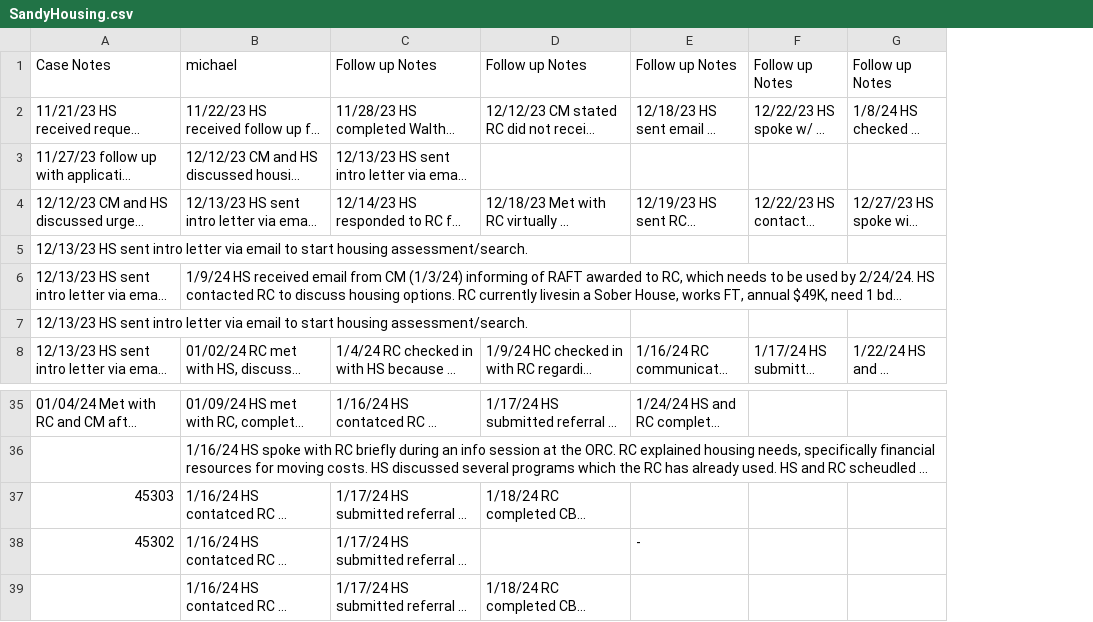
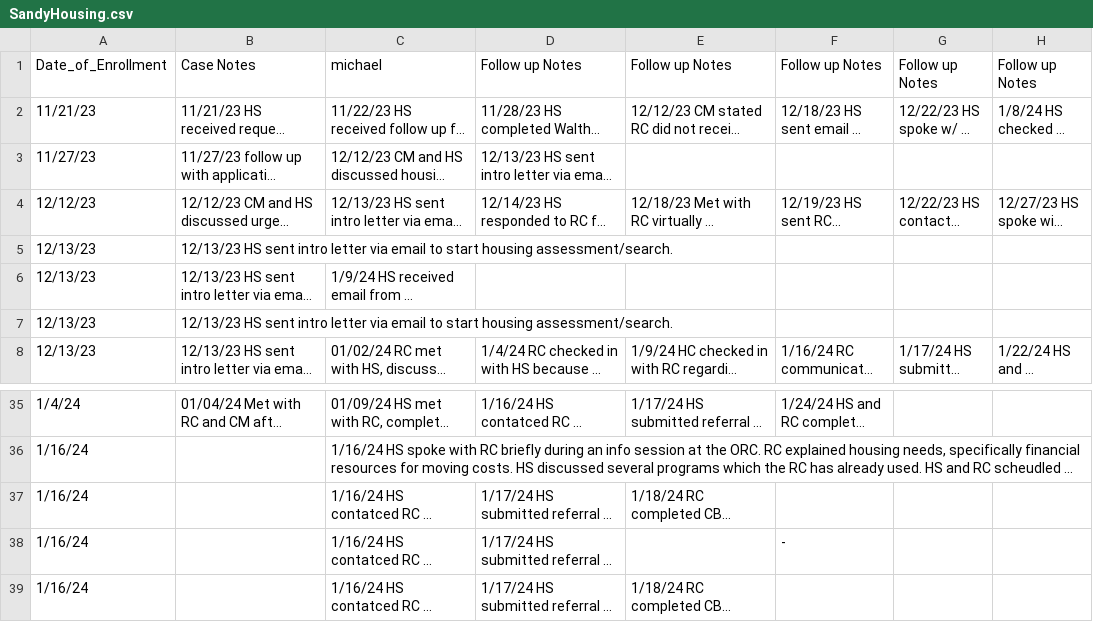
Before and after one commit to BU-Spark/ds4g-returning-citizens-impact, a CSV file: SandyHousing.csv, drawn as a sheet; only a part is shown, gaps mark what is left out; long unchanged cells end in …; addresses are those after the commit; the diff names each change by its address in the sheet, - before the commit and + after, or states it on an @@ line.

```diff
--- a/SandyHousing.csv
+++ b/SandyHousing.csv
+column A, rows 1-8: Date_of_Enrollment | 11/21/23 | 11/27/23 | 12/12/23 | 12/13/23 | 12/13/23 | 12/13/23 | 12/13/23; rows 35-39: 1/4/24 | 1/16/24 | 1/16/24 | 1/16/24 | 1/16/24
-B37: 45303
+B37: (empty)
-B38: 45302
+B38: (empty)
```
Also changed, not shown: Divad.csv, Inactive.csv, 8 other files.
